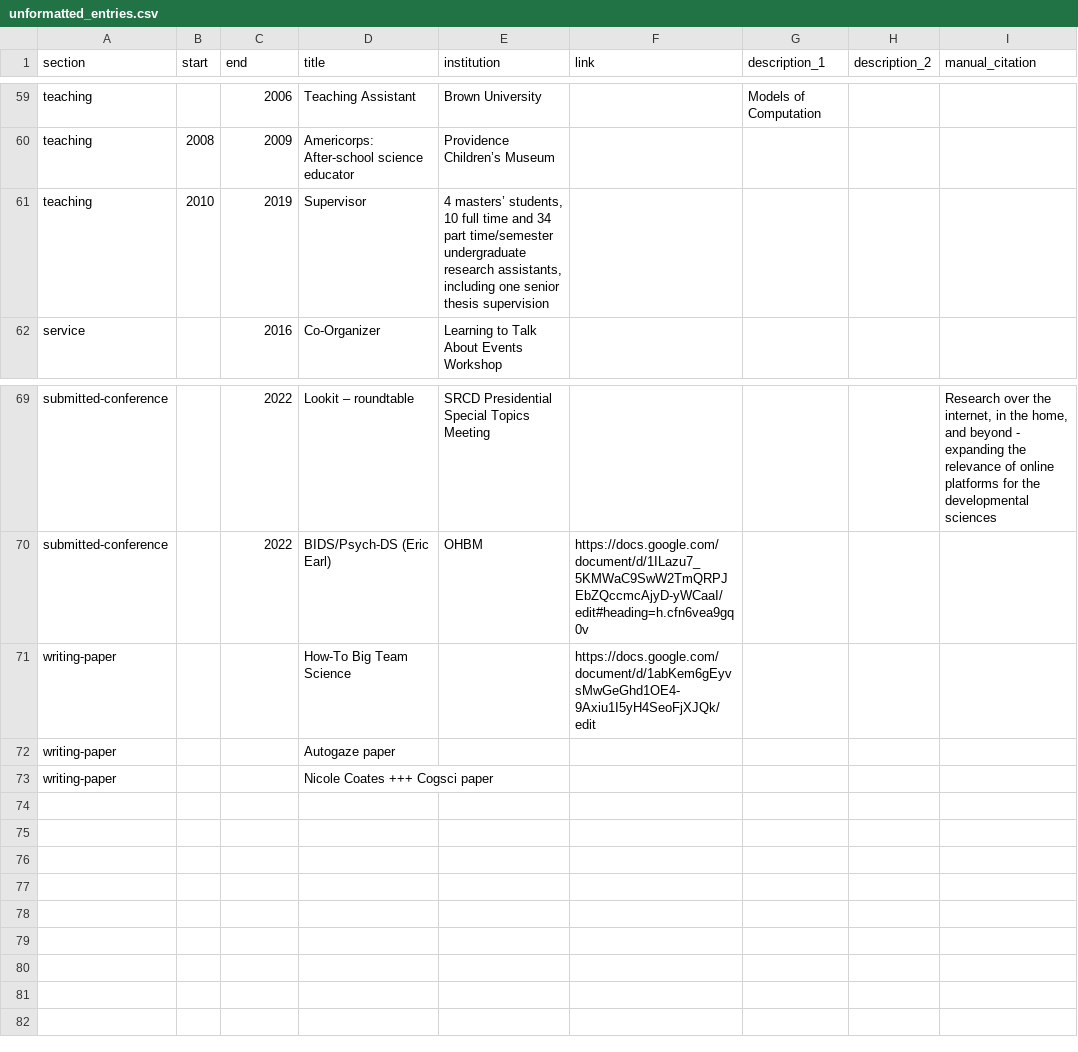
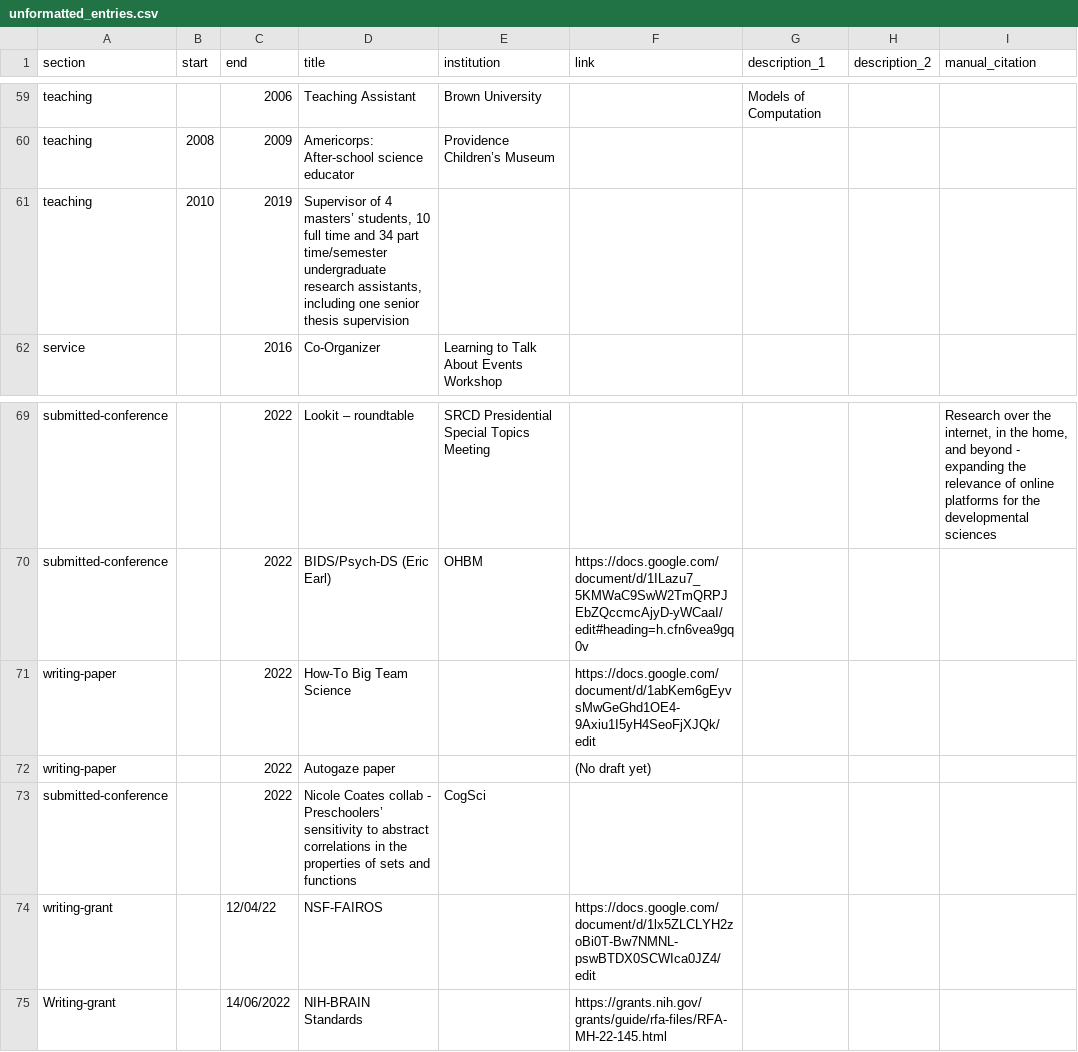
Before and after one commit to mekline/mekline-cv, a CSV file: unformatted_entries.csv, drawn as a sheet; only a part is shown, gaps mark what is left out.

Commit message:
updated submitted cv

```diff
--- a/unformatted_entries.csv
+++ b/unformatted_entries.csv
@@ -60,3 +60,3 @@ teaching,,2006,Teaching Assistant,Brown University,,Models of Computation,,
 teaching,2008,2009,Americorps: After-school science educator,Providence Children’s Museum,,,,
-teaching,2010,2019,Supervisor ,"4 masters’ students, 10 full time and 34 part time/semester undergraduate research assistants, including one senior thesis supervision",,,,
+teaching,2010,2019,"Supervisor of 4 masters’ students, 10 full time and 34 part time/semester undergraduate research assistants, including one senior thesis supervision",,,,,
 service,,2016,Co-Organizer,Learning to Talk About Events Workshop,,,,
@@ -70,4 +70,6 @@ submitted-conference,,2022,Lookit – roundtable,SRCD Presidential Special Topic
 submitted-conference,,2022,BIDS/Psych-DS (Eric Earl),OHBM,https://docs.google.com/document/d/1ILazu7_5KMWaC9SwW2TmQRPJEbZQccmcAjyD-yWCaaI/edit#heading=h.cfn6vea9gq0v,,,
-writing-paper,,,How-To Big Team Science,,https://docs.google.com/document/d/1abKem6gEyvsMwGeGhd1OE4-9Axiu1I5yH4SeoFjXJQk/edit,,,
-writing-paper,,,Autogaze paper,,,,,
-writing-paper,,,Nicole Coates +++ Cogsci paper,,,,,
+writing-paper,,2022,How-To Big Team Science,,https://docs.google.com/document/d/1abKem6gEyvsMwGeGhd1OE4-9Axiu1I5yH4SeoFjXJQk/edit,,,
+writing-paper,,2022,Autogaze paper,,(No draft yet),,,
+submitted-conference,,2022,Nicole Coates collab - Preschoolers’ sensitivity to abstract correlations in the properties of sets and functions,CogSci,,,,
+writing-grant,,12/04/22,NSF-FAIROS,,https://docs.google.com/document/d/1lx5ZLCLYH2zoBi0T-Bw7NMNL-pswBTDX0SCWIca0JZ4/edit,,,
+Writing-grant,,14/06/2022,NIH-BRAIN Standards,,https://grants.nih.gov/grants/guide/rfa-files/RFA-MH-22-145.html,,,
```
Also changed, not shown: 4 other files.
